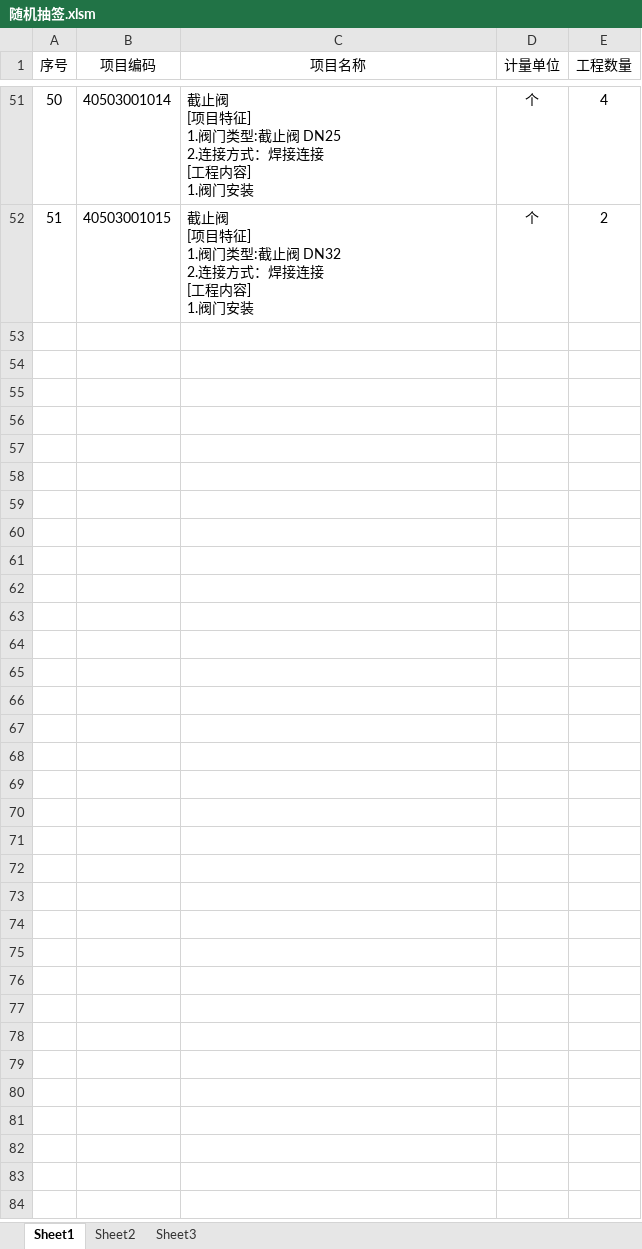
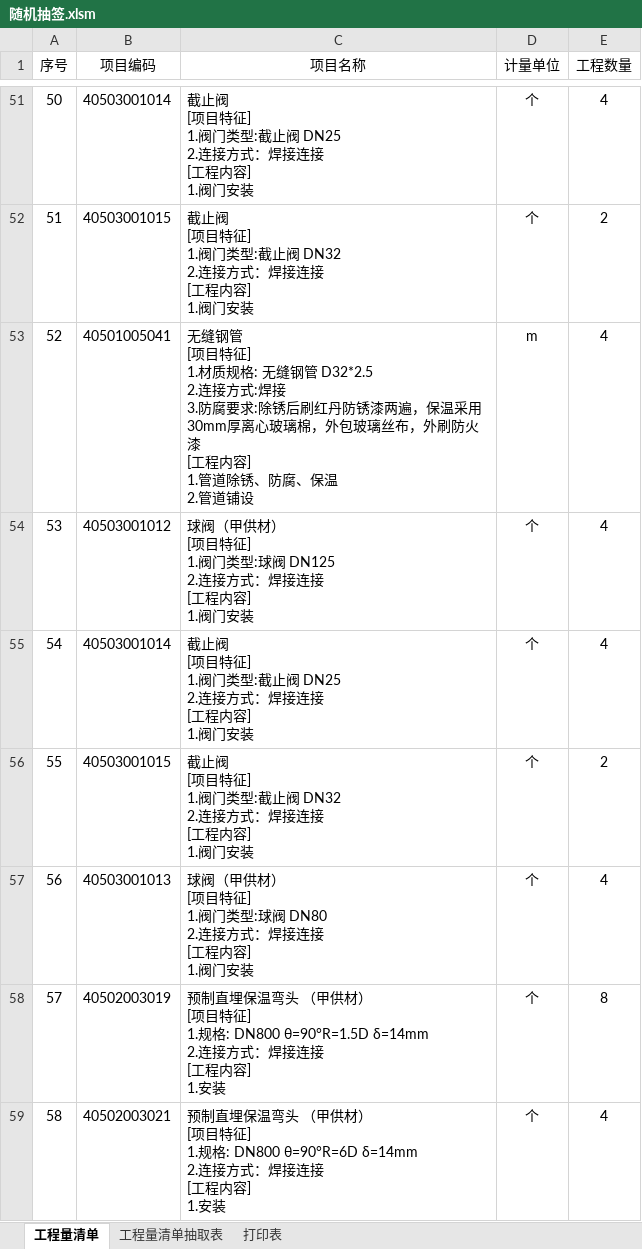
Before and after one commit to yldn/ExcelPick, an Excel workbook: 随机抽签.xlsm, sheet 工程量清单, drawn as a sheet; only a part is shown, gaps mark what is left out; values as stored, in another font and other column widths than the file's, no borders; ↵ is a line break in a cell; the diff covers the shown part only; the diff names each change by its address in the sheet, - before the commit and + after, or states it on an @@ line.

```diff
--- a/随机抽签.xlsm (sheet 工程量清单)
+++ b/随机抽签.xlsm (sheet 工程量清单)
-sheet tab: Sheet1
+sheet tab: 工程量清单
-sheet tab: Sheet3
+sheet tab: 工程量清单抽取表
-sheet tab: Sheet2
+sheet tab: 打印表
+row 53: 52 | 40501005041 | 无缝钢管 ↵ [项目特征] ↵ 1.材质规格: 无缝钢管 D32*2.5 ↵ 2.连接方式:焊接 ↵ 3.防腐要求:除锈后刷红丹防锈漆两遍，保温采用30mm厚离心玻璃棉，外包玻璃丝布，外刷防火漆 ↵ [工程内容] ↵ 1.管道除锈、防腐、保温 ↵ 2.管道铺设 | m | 4
+row 54: 53 | 40503001012 | 球阀（甲供材） ↵ [项目特征] ↵ 1.阀门类型:球阀 DN125 ↵ 2.连接方式：焊接连接 ↵ [工程内容] ↵ 1.阀门安装 | 个 | 4
+row 55: 54 | 40503001014 | 截止阀 ↵ [项目特征] ↵ 1.阀门类型:截止阀 DN25 ↵ 2.连接方式：焊接连接 ↵ [工程内容] ↵ 1.阀门安装 | 个 | 4
+row 56: 55 | 40503001015 | 截止阀 ↵ [项目特征] ↵ 1.阀门类型:截止阀 DN32 ↵ 2.连接方式：焊接连接 ↵ [工程内容] ↵ 1.阀门安装 | 个 | 2
+row 57: 56 | 40503001013 | 球阀（甲供材） ↵ [项目特征] ↵ 1.阀门类型:球阀 DN80 ↵ 2.连接方式：焊接连接 ↵ [工程内容] ↵ 1.阀门安装 | 个 | 4
+row 58: 57 | 40502003019 | 预制直埋保温弯头 （甲供材） ↵ [项目特征] ↵ 1.规格: DN800 θ=90°R=1.5D δ=14mm ↵ 2.连接方式：焊接连接 ↵ [工程内容] ↵ 1.安装 | 个 | 8
+row 59: 58 | 40502003021 | 预制直埋保温弯头 （甲供材） ↵ [项目特征] ↵ 1.规格: DN800 θ=90°R=6D δ=14mm ↵ 2.连接方式：焊接连接 ↵ [工程内容] ↵ 1.安装 | 个 | 4
```
Also changed, not shown: 20 added rows, 4 edited cells and cell formats elsewhere in this sheet, sheet 工程量清单抽取表.
